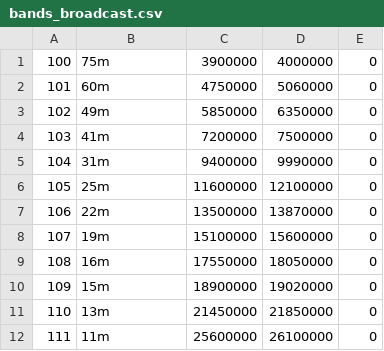
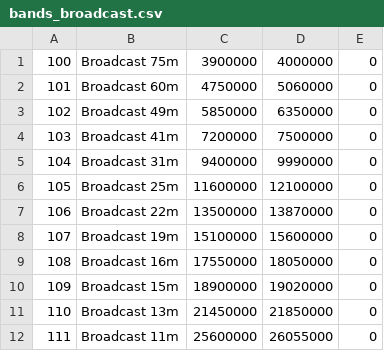
Before and after one commit to DF8MH/X6100-IU1WXY, a CSV file: sql/bands_broadcast.csv, drawn as a sheet.

```diff
--- a/sql/bands_broadcast.csv
+++ b/sql/bands_broadcast.csv
@@ -1,12 +1,12 @@
-100	75m	3900000	4000000	0
-101	60m	4750000	5060000	0
-102	49m	5850000	6350000	0
-103	41m	7200000	7500000	0
-104	31m	9400000	9990000	0
-105	25m	11600000	12100000	0
-106	22m	13500000	13870000	0
-107	19m	15100000	15600000	0
-108	16m	17550000	18050000	0
-109	15m	18900000	19020000	0
-110	13m	21450000	21850000	0
-111	11m	25600000	26100000	0
+100	Broadcast 75m	3900000	4000000	0
+101	Broadcast 60m	4750000	5060000	0
+102	Broadcast 49m	5850000	6350000	0
+103	Broadcast 41m	7200000	7500000	0
+104	Broadcast 31m	9400000	9990000	0
+105	Broadcast 25m	11600000	12100000	0
+106	Broadcast 22m	13500000	13870000	0
+107	Broadcast 19m	15100000	15600000	0
+108	Broadcast 16m	17550000	18050000	0
+109	Broadcast 15m	18900000	19020000	0
+110	Broadcast 13m	21450000	21850000	0
+111	Broadcast 11m	25600000	26055000	0
```
Also changed, not shown: sql/band_params.csv, sql/bands_ham.csv, 2 other files.
